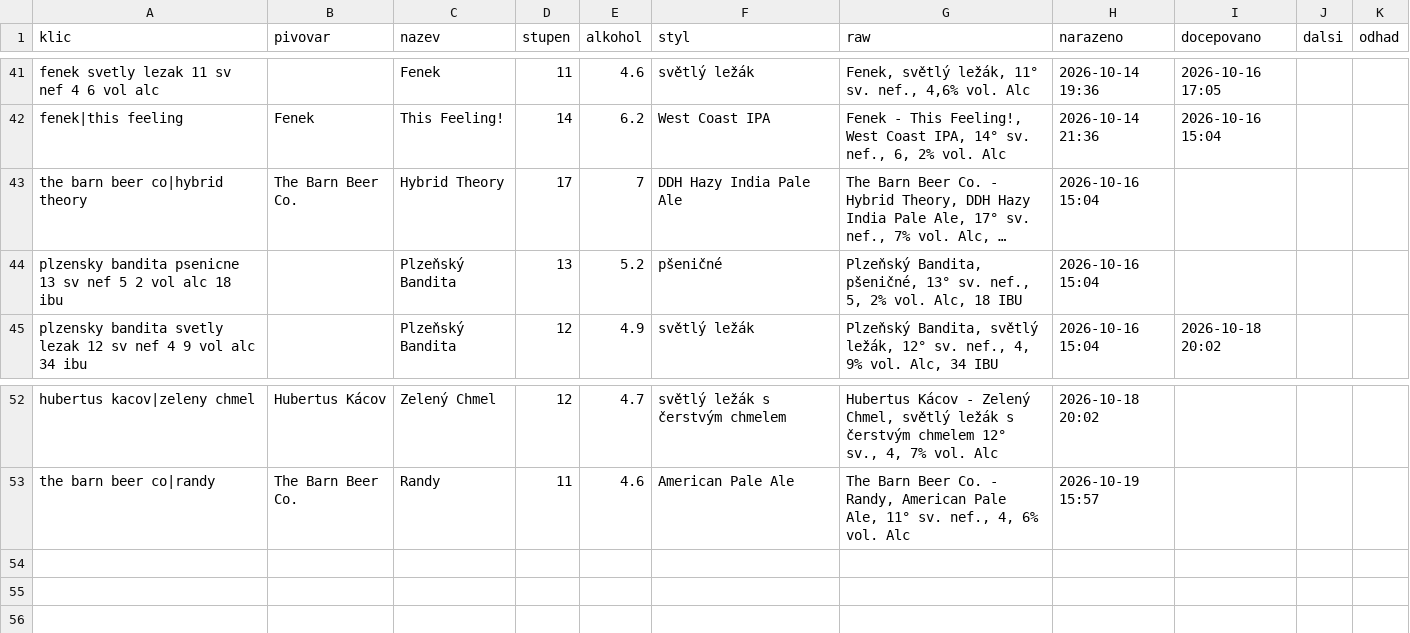
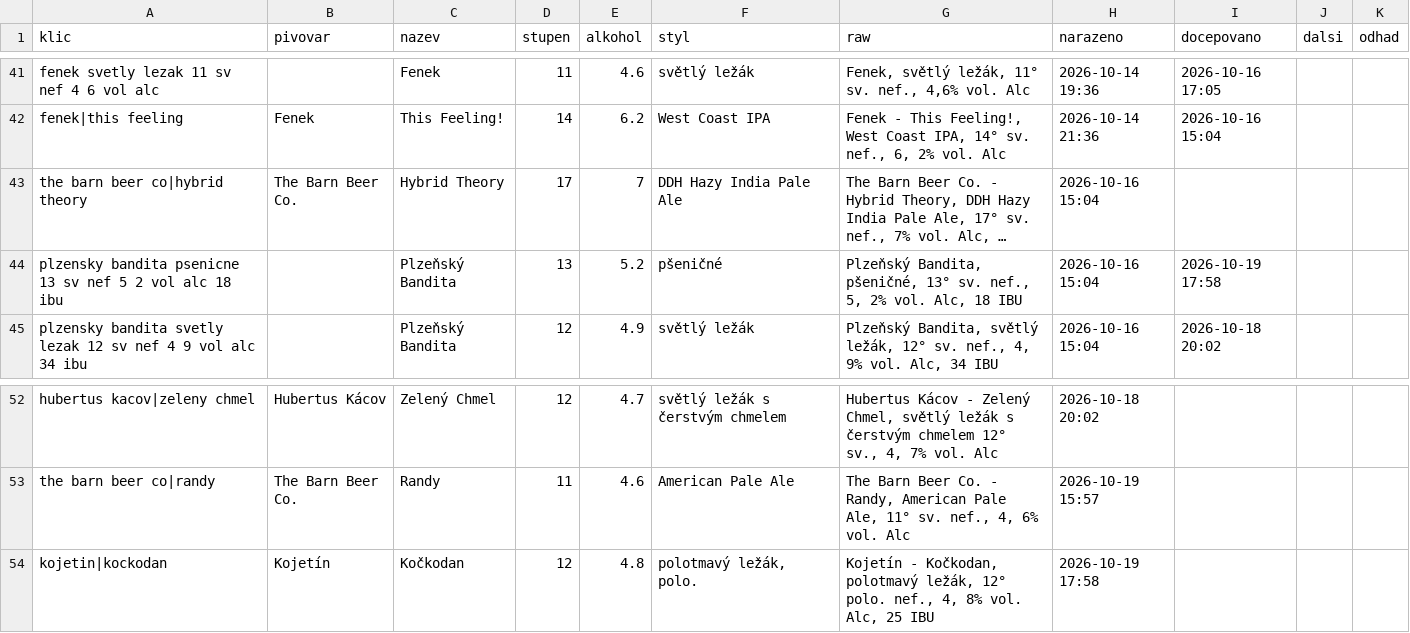
Before and after one commit to romankokos1/gal, a CSV file: data/kmp/historie.csv, drawn as a sheet; only a part is shown, gaps mark what is left out; long unchanged cells end in …; the diff names each change by its address in the sheet, - before the commit and + after, or states it on an @@ line.

```diff
--- a/data/kmp/historie.csv
+++ b/data/kmp/historie.csv
-I44 (docepovano): (empty)
+I44 (docepovano): 2026-10-19 17:58
+row 54: kojetin|kockodan | Kojetín | Kočkodan | 12 | 4.8 | polotmavý ležák, polo. | Kojetín - Kočkodan, polotmavý ležák, 12° polo. nef., 4, 8% vol. Alc, 25 IBU | 2026-10-19 17:58
```
Also changed, not shown: data/sedm/historie.csv, 7 other files.
